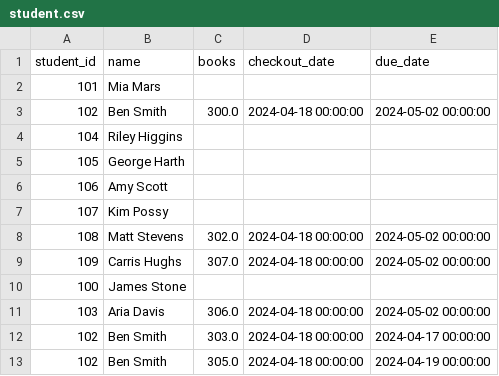
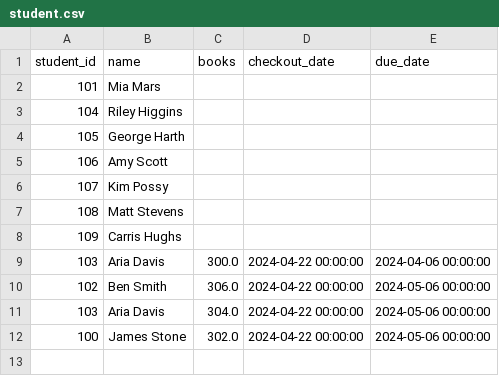
Before and after one commit to Puumaaya11/APDLCI-library-assistant, a CSV file: resources/student.csv, drawn as a sheet.

```diff
--- a/resources/student.csv
+++ b/resources/student.csv
@@ -2,3 +2,2 @@ student_id,name,books,checkout_date,due_date
 101,Mia Mars,,,
-102,Ben Smith,300.0,2024-04-18 00:00:00,2024-05-02 00:00:00
 104,Riley Higgins,,,
@@ -7,7 +6,7 @@ student_id,name,books,checkout_date,due_date
 107,Kim Possy,,,
-108,Matt Stevens,302.0,2024-04-18 00:00:00,2024-05-02 00:00:00
-109,Carris Hughs,307.0,2024-04-18 00:00:00,2024-05-02 00:00:00
-100,James Stone,,,
-103,Aria Davis,306.0,2024-04-18 00:00:00,2024-05-02 00:00:00
-102,Ben Smith,303.0,2024-04-18 00:00:00,2024-04-17 00:00:00
-102,Ben Smith,305.0,2024-04-18 00:00:00,2024-04-19 00:00:00
+108,Matt Stevens,,,
+109,Carris Hughs,,,
+103,Aria Davis,300.0,2024-04-22 00:00:00,2024-04-06 00:00:00
+102,Ben Smith,306.0,2024-04-22 00:00:00,2024-05-06 00:00:00
+103,Aria Davis,304.0,2024-04-22 00:00:00,2024-05-06 00:00:00
+100,James Stone,302.0,2024-04-22 00:00:00,2024-05-06 00:00:00
```
Also changed, not shown: resources/book.csv, 1 other file.
